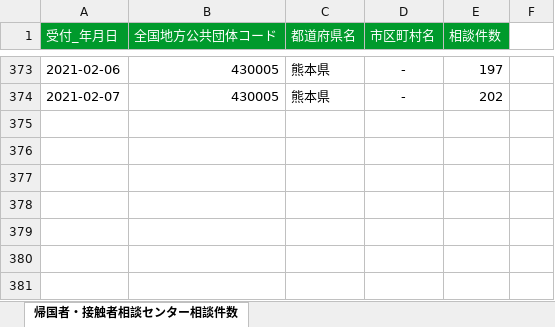
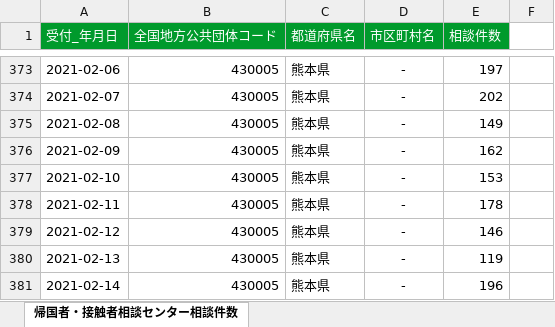
Before and after one commit to makoragi/kumamoto-covid19, an Excel workbook: soudan.xlsx, sheet 帰国者・接触者相談センター相談件数, drawn as a sheet; only a part is shown, gaps mark what is left out; values as stored, in another font and other column widths than the file's, no borders; the diff names each change by its address in the sheet, - before the commit and + after, or states it on an @@ line.

```diff
--- a/soudan.xlsx (sheet 帰国者・接触者相談センター相談件数)
+++ b/soudan.xlsx (sheet 帰国者・接触者相談センター相談件数)
+row 375: 2021-02-08 | 430005 | 熊本県 | - | 149
+row 376: 2021-02-09 | 430005 | 熊本県 | - | 162
+row 377: 2021-02-10 | 430005 | 熊本県 | - | 153
+row 378: 2021-02-11 | 430005 | 熊本県 | - | 178
+row 379: 2021-02-12 | 430005 | 熊本県 | - | 146
+row 380: 2021-02-13 | 430005 | 熊本県 | - | 119
+row 381: 2021-02-14 | 430005 | 熊本県 | - | 196
```
Also changed, not shown: kanja.xlsx, kensa.xlsx, 1 other file.
